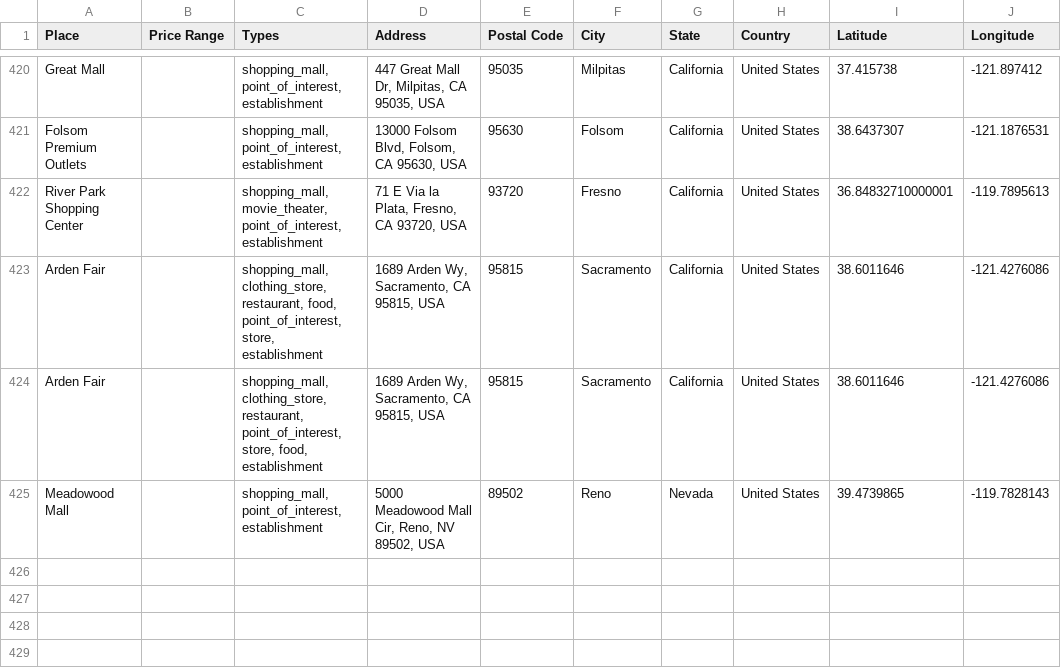
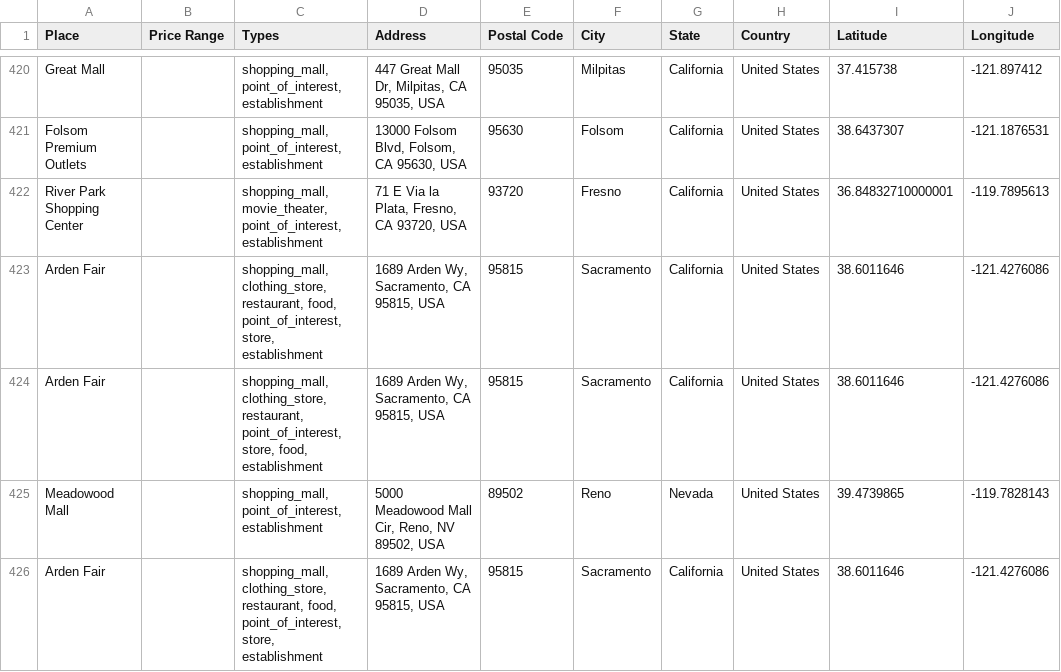
Before and after one commit to ireilly-reilly/JourneyGenius, a CSV file: journey-genius-data-scraping/shopping_data.csv, drawn as a sheet; only a part is shown, gaps mark what is left out; the diff names each change by its address in the sheet, - before the commit and + after, or states it on an @@ line.

```diff
--- a/journey-genius-data-scraping/shopping_data.csv
+++ b/journey-genius-data-scraping/shopping_data.csv
+row 426: Arden Fair |  | shopping_mall, clothing_store, restaurant, food, point_of_interest, store, establishment | 1689 Arden Wy, Sacramento, CA 95815, USA | 95815 | Sacramento | California | United States | 38.6011646 | -121.4276086
```
Also changed, not shown: journey-genius-data-scraping/activity_data.csv, journey-genius-data-scraping/hotel_data.csv, 6 other files.
